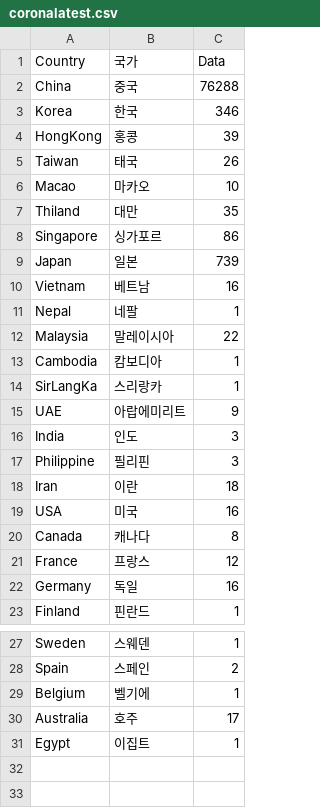
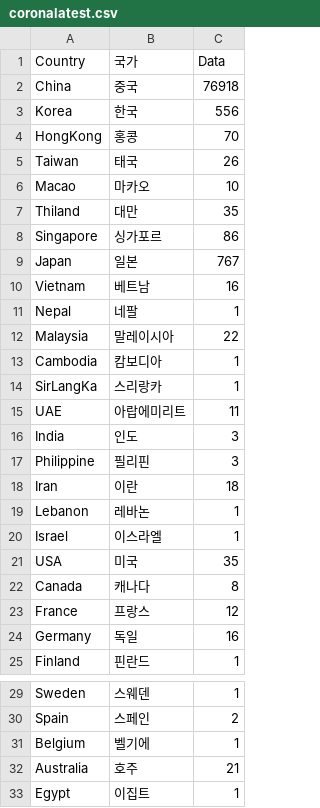
Before and after one commit to JoJunYeong/micorona, a CSV file: micorona_ejs/public/file/coronalatest.csv, drawn as a sheet; only a part is shown, gaps mark what is left out.

```diff
--- a/micorona_ejs/public/file/coronalatest.csv
+++ b/micorona_ejs/public/file/coronalatest.csv
@@ -1,5 +1,5 @@
 Country,국가,Data
-China,중국,76288
-Korea,한국,346
-HongKong,홍콩,39
+China,중국,76918
+Korea,한국,556
+HongKong,홍콩,70
 Taiwan,태국,26
@@ -8,3 +8,3 @@ Thiland,대만,35
 Singapore,싱가포르,86
-Japan,일본,739
+Japan,일본,767
 Vietnam,베트남,16
@@ -14,3 +14,3 @@ Cambodia,캄보디아,1
 SirLangKa,스리랑카,1
-UAE,아랍에미리트,9
+UAE,아랍에미리트,11
 India,인도,3
@@ -18,3 +18,5 @@ Philippine,필리핀,3
 Iran,이란,18
-USA,미국,16
+Lebanon,레바논,1
+Israel,이스라엘,1
+USA,미국,35
 Canada,캐나다,8
@@ -29,3 +31,3 @@ Spain,스페인,2
 Belgium,벨기에,1
-Australia,호주,17
+Australia,호주,21
 Egypt,이집트,1
```
Also changed, not shown: micorona_ejs/public/file/corona.csv, micorona_ejs/public/file/people.csv, 4 other files.
